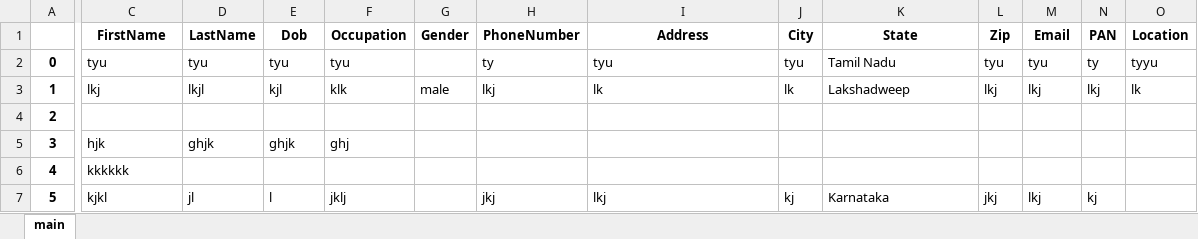
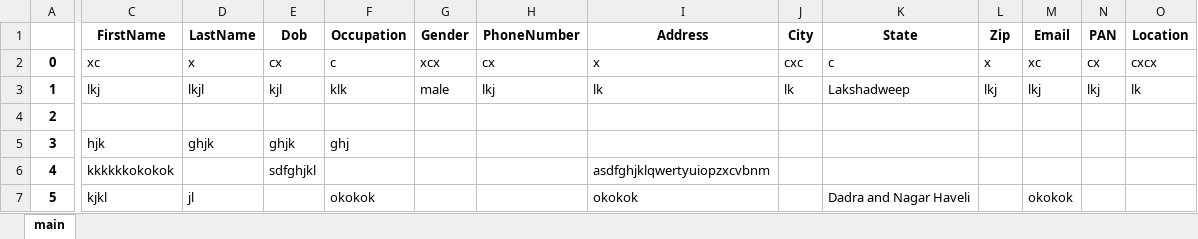
Before and after one commit to KrishnaTejaReddyV/TTHPL, an Excel workbook: static/files/business.xlsx, sheet main, drawn as a sheet; only a part is shown, gaps mark what is left out; values as stored, in another font and other column widths than the file's, no borders; the diff names each change by its address in the sheet, - before the commit and + after, or states it on an @@ line.

```diff
--- a/static/files/business.xlsx (sheet main)
+++ b/static/files/business.xlsx (sheet main)
-C2 (FirstName): tyu
+C2 (FirstName): xc
-D2 (LastName): tyu
+D2 (LastName): x
-E2 (Dob): tyu
+E2 (Dob): cx
-F2 (Occupation): tyu
+F2 (Occupation): c
-G2 (Gender): (empty)
+G2 (Gender): xcx
-H2 (PhoneNumber): ty
+H2 (PhoneNumber): cx
-I2 (Address): tyu
+I2 (Address): x
-J2 (City): tyu
+J2 (City): cxc
-K2 (State): Tamil Nadu
+K2 (State): c
-L2 (Zip): tyu
+L2 (Zip): x
-M2 (Email): tyu
+M2 (Email): xc
-N2 (PAN): ty
+N2 (PAN): cx
-O2 (Location): tyyu
+O2 (Location): cxcx
-C6 (FirstName): kkkkkk
+C6 (FirstName): kkkkkkokokok
-E6 (Dob): (empty)
+E6 (Dob): sdfghjkl
-I6 (Address): (empty)
+I6 (Address): asdfghjklqwertyuiopzxcvbnm
-E7 (Dob): l
+E7 (Dob): (empty)
-F7 (Occupation): jklj
+F7 (Occupation): okokok
-H7 (PhoneNumber): jkj
+H7 (PhoneNumber): (empty)
-I7 (Address): lkj
+I7 (Address): okokok
-J7 (City): kj
+J7 (City): (empty)
-K7 (State): Karnataka
+K7 (State): Dadra and Nagar Haveli
-L7 (Zip): jkj
+L7 (Zip): (empty)
-M7 (Email): lkj
+M7 (Email): okokok
-N7 (PAN): kj
+N7 (PAN): (empty)
```
Also changed, not shown: static/files/intern.xlsx, static/files/school.xlsx, 35 other files.
